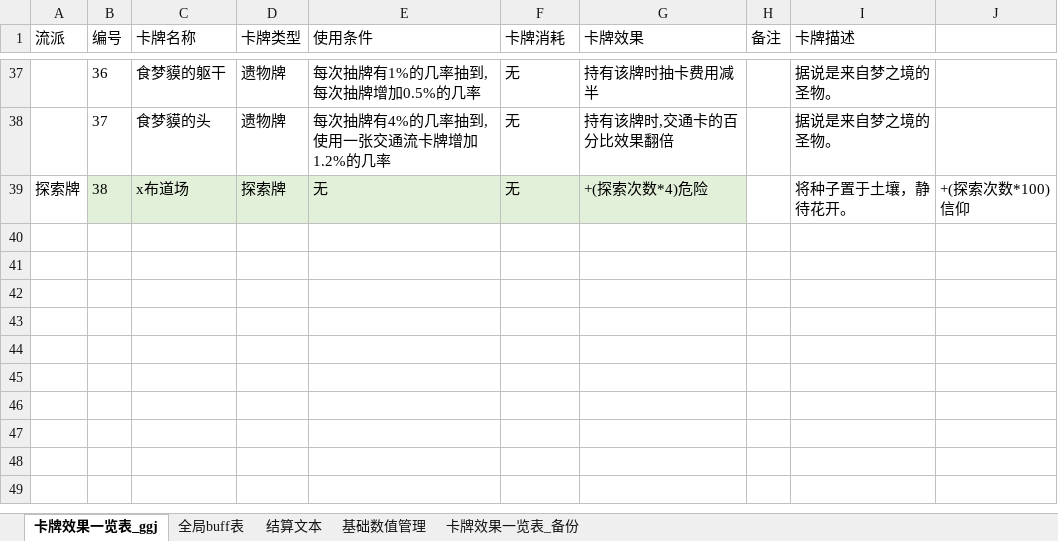
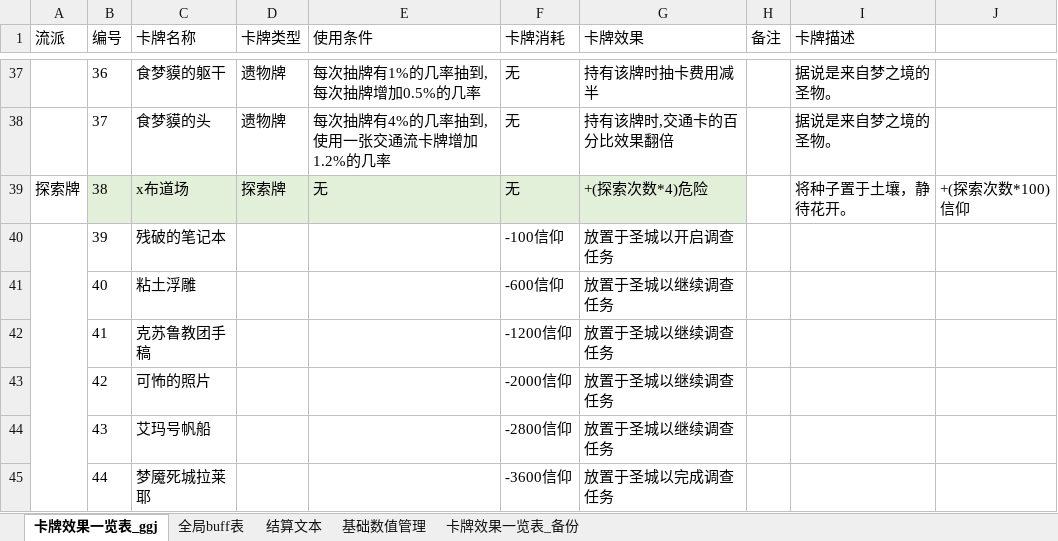
Before and after one commit to 3278143200zxy/2025gamejam, an Excel workbook: 策划案/GGJ配置表/卡牌效果一览表.xlsx, sheet 卡牌效果一览表_ggj, drawn as a sheet; only a part is shown, gaps mark what is left out; values as stored, in another font and other column widths than the file's, no borders; the diff names each change by its address in the sheet, - before the commit and + after, or states it on an @@ line.

Commit message:
Update 卡牌效果一览表.xlsx

```diff
--- a/策划案/GGJ配置表/卡牌效果一览表.xlsx (sheet 卡牌效果一览表_ggj)
+++ b/策划案/GGJ配置表/卡牌效果一览表.xlsx (sheet 卡牌效果一览表_ggj)
+row 40:  | 39 | 残破的笔记本 |  |  | -100信仰 | 放置于圣城以开启调查任务
+row 41:  | 40 | 粘土浮雕 |  |  | -600信仰 | 放置于圣城以继续调查任务
+row 42:  | 41 | 克苏鲁教团手稿 |  |  | -1200信仰 | 放置于圣城以继续调查任务
+row 43:  | 42 | 可怖的照片 |  |  | -2000信仰 | 放置于圣城以继续调查任务
+row 44:  | 43 | 艾玛号帆船 |  |  | -2800信仰 | 放置于圣城以继续调查任务
+row 45:  | 44 | 梦魇死城拉莱耶 |  |  | -3600信仰 | 放置于圣城以完成调查任务
```
